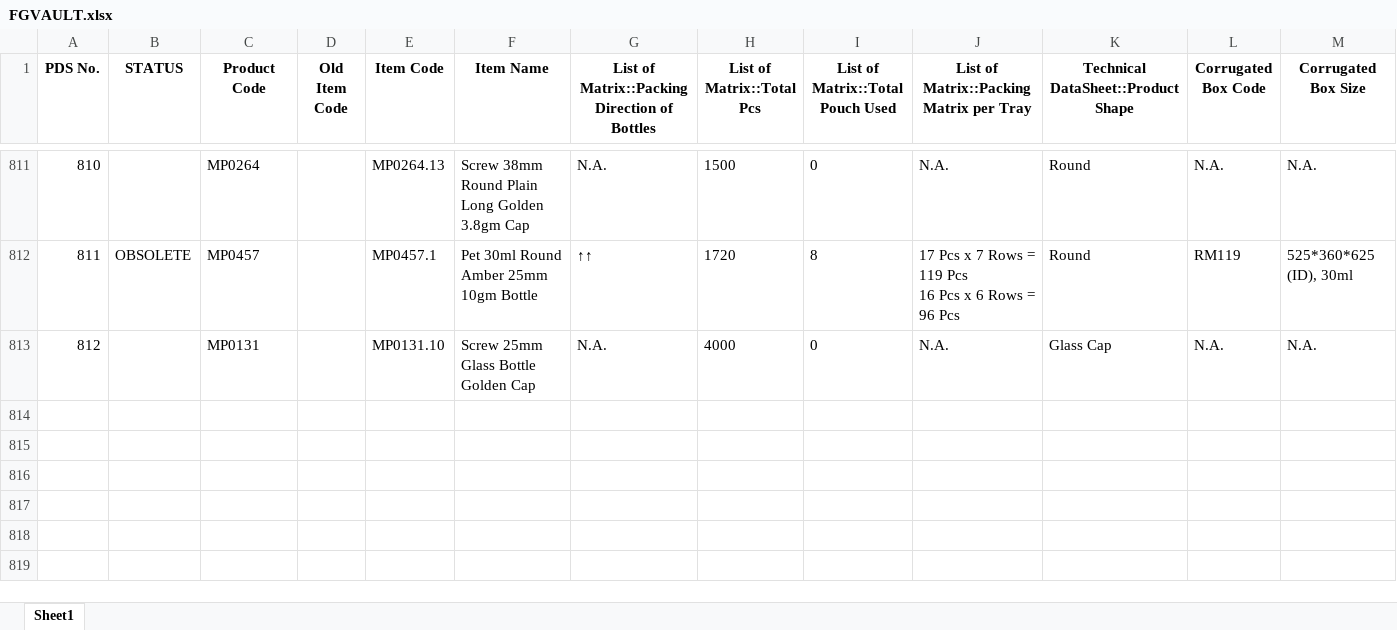
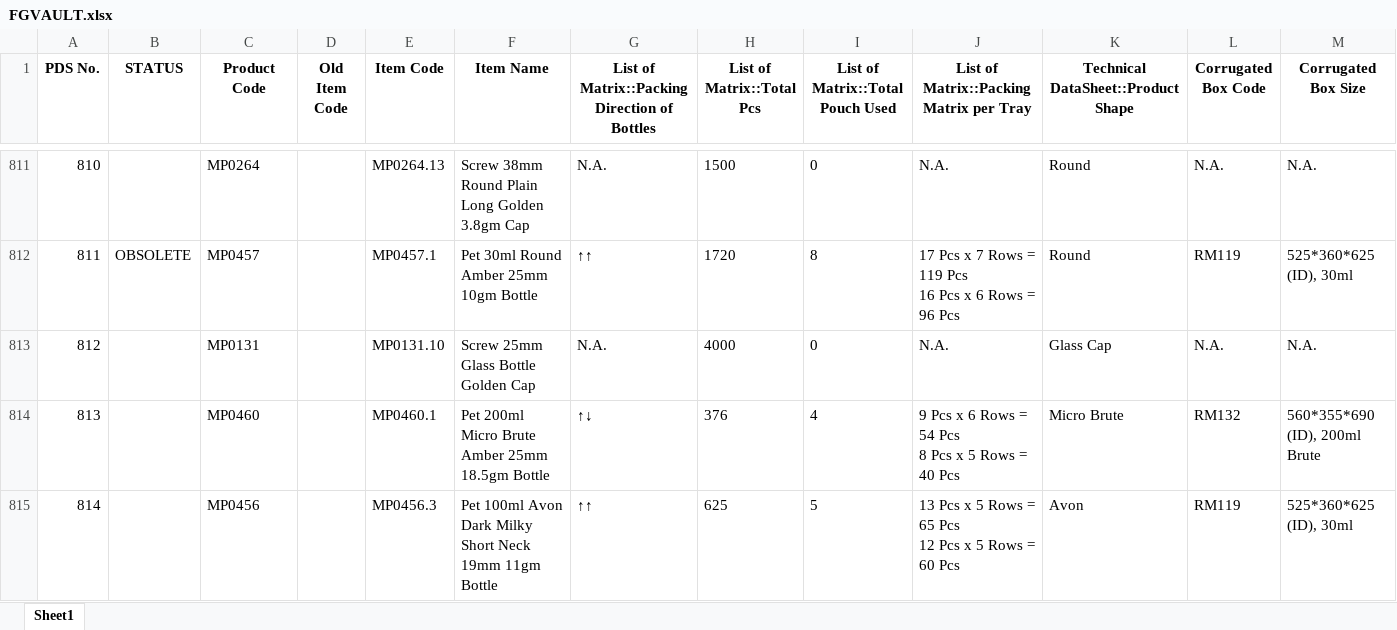
Before and after one commit to TeeJayDotCom/FG-Vault, an Excel workbook: FGVAULT.xlsx, sheet Sheet1, drawn as a sheet; only a part is shown, gaps mark what is left out; values as stored, in another font and other column widths than the file's, no borders; table styles not drawn; rows hold the shown columns only; ↵ is a line break in a cell; the diff names each change by its address in the sheet, - before the commit and + after, or states it on an @@ line.

Commit message:
Add files via upload

```diff
--- a/FGVAULT.xlsx (sheet Sheet1)
+++ b/FGVAULT.xlsx (sheet Sheet1)
+row 814: 813 |  | MP0460 |  | MP0460.1 | Pet 200ml Micro Brute Amber 25mm 18.5gm Bottle | ↑↓ | 376 | 4 | 9 Pcs x 6 Rows = 54 Pcs ↵ 8 Pcs x 5 Rows = 40 Pcs | Micro Brute | RM132 | 560*355*690 (ID), 200ml Brute
+row 815: 814 |  | MP0456 |  | MP0456.3 | Pet 100ml Avon Dark Milky Short Neck 19mm 11gm Bottle | ↑↑ | 625 | 5 | 13 Pcs x 5 Rows = 65 Pcs ↵ 12 Pcs x 5 Rows = 60 Pcs | Avon | RM119 | 525*360*625 (ID), 30ml
```
